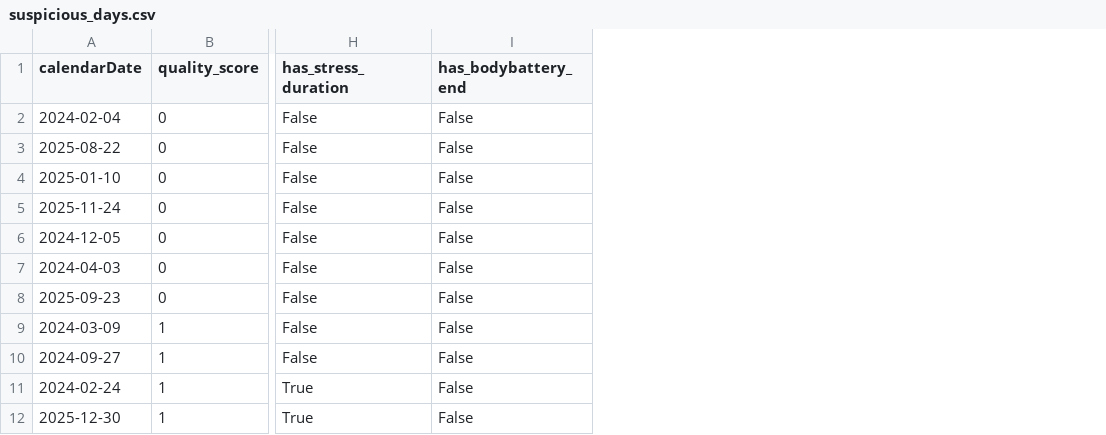
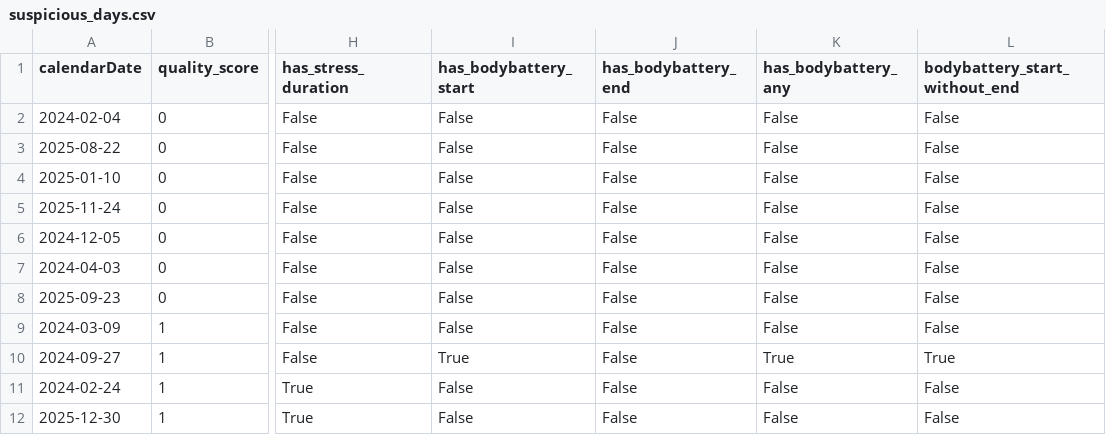
Before and after one commit to AlexBatrakov/wearable-analytics, a CSV file: reports/suspicious_days.csv, drawn as a sheet; only a part is shown, gaps mark what is left out; the diff names each change by its address in the sheet, - before the commit and + after, or states it on an @@ line.

Commit message:
feat(stage1): improve dictionary and quality diagnostics

```diff
--- a/reports/suspicious_days.csv
+++ b/reports/suspicious_days.csv
+column I (has_bodybattery_start), rows 2-12: False | False | False | False | False | False | False | False | True | False | False
+column K (has_bodybattery_any), rows 2-12: False | False | False | False | False | False | False | False | True | False | False
+column L (bodybattery_start_without_end), rows 2-12: False | False | False | False | False | False | False | False | True | False | False
```
Also changed, not shown: 10 other files.
